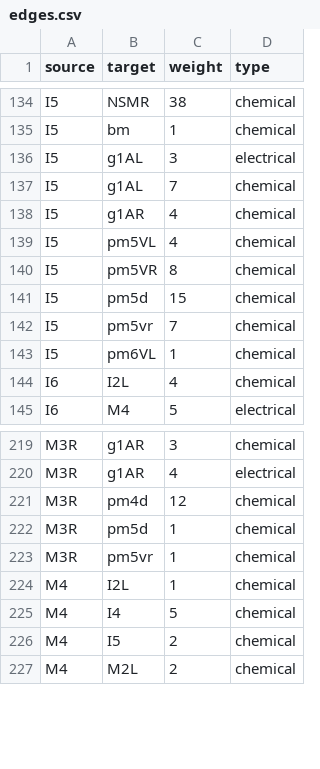
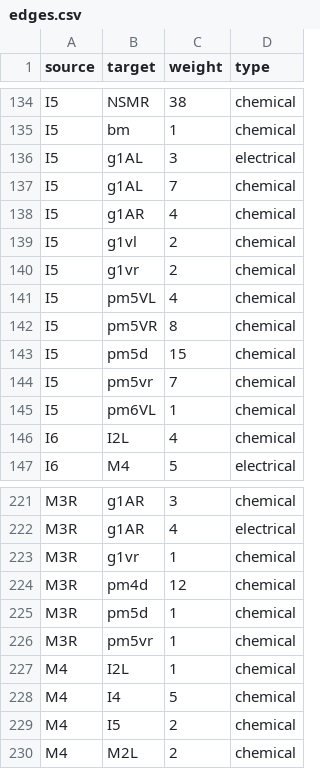
Before and after one commit to raymond91125/circe, a CSV file: data/cook-2020-pharynx/edges.csv, drawn as a sheet; only a part is shown, gaps mark what is left out; the diff names each change by its address in the sheet, - before the commit and + after, or states it on an @@ line.

```diff
--- a/data/cook-2020-pharynx/edges.csv
+++ b/data/cook-2020-pharynx/edges.csv
+row 139: I5 | g1vl | 2 | chemical
+row 140: I5 | g1vr | 2 | chemical
+row 223: M3R | g1vr | 1 | chemical
```
Also changed, not shown: data/curation/cook_anatomy_curation.csv, data/curation/cook_name_aliases.csv, 4 other files.
